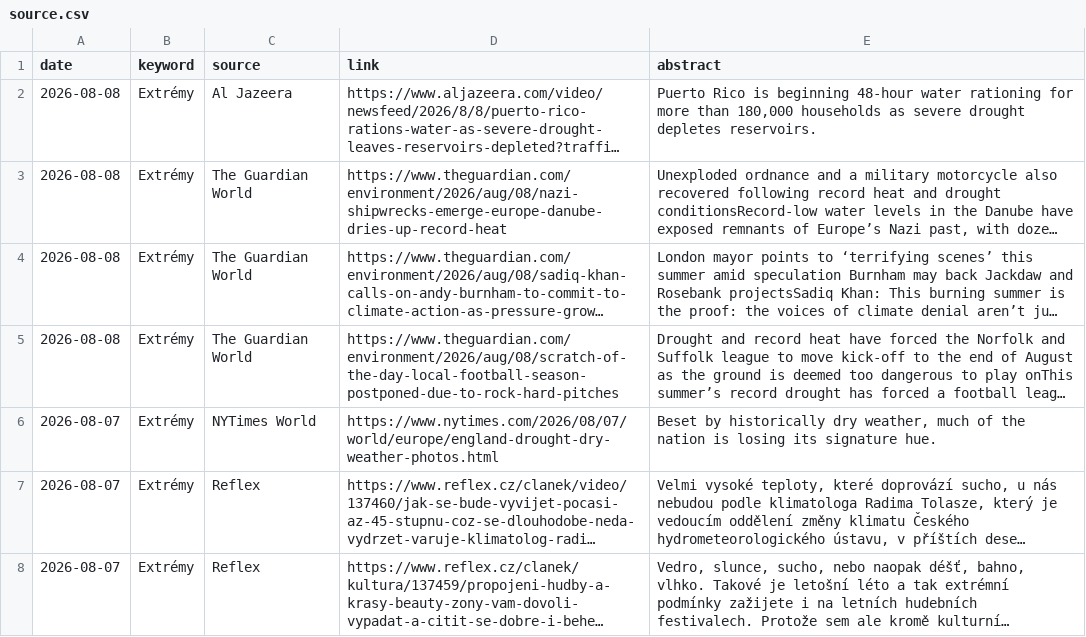
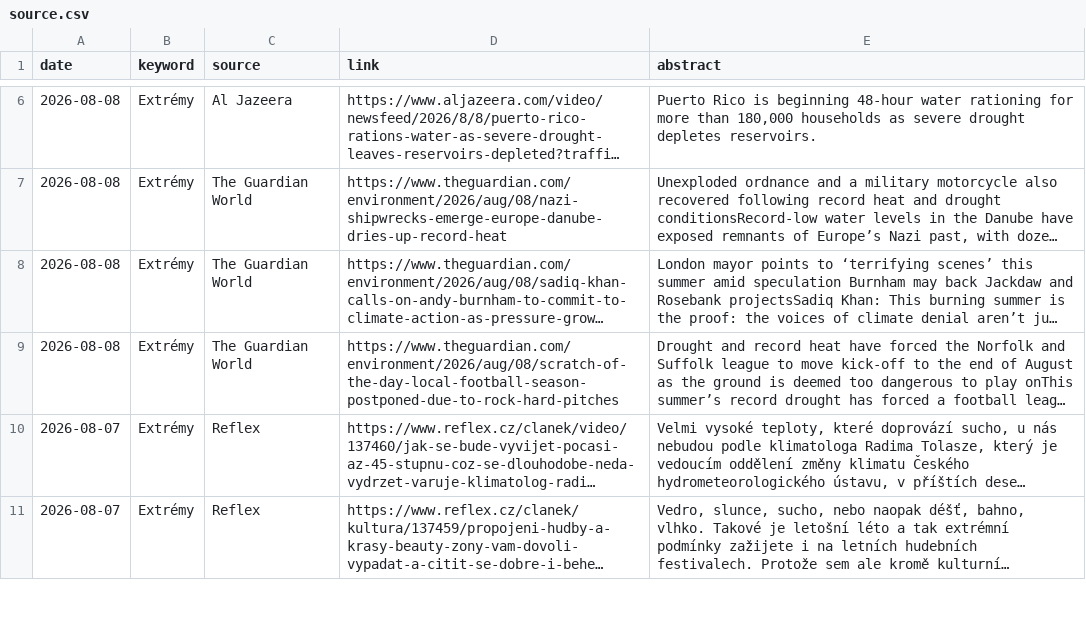
Before and after one commit to RadimTol/Source, a CSV file: source.csv, drawn as a sheet; only a part is shown, gaps mark what is left out; long unchanged cells end in …; removed rows and columns are numbered as before the commit, all else as after; the diff covers the shown part only; the diff names each change by its address in the sheet, - before the commit and + after, or states it on an @@ line.

```diff
--- a/source.csv
+++ b/source.csv
-row 6: 2026-08-07 | Extrémy | NYTimes World | https://www.nytimes.com/2026/08/07/world/europe/england-drought-dry-weather-photos.html | Beset by historically dry weather, much of the nation is losing its signature hue.
```
Also changed, not shown: 4 added rows elsewhere in this file, source-crossref.csv, 1 other file.
